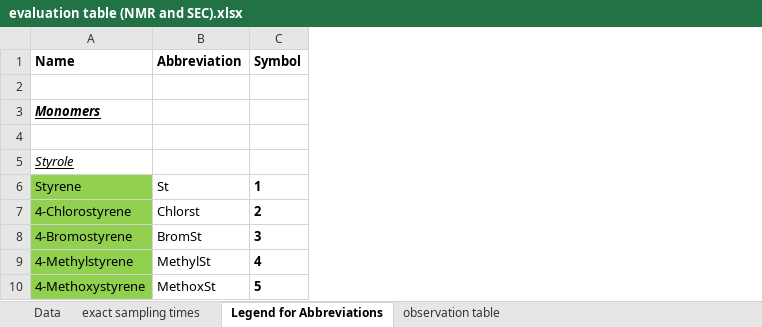
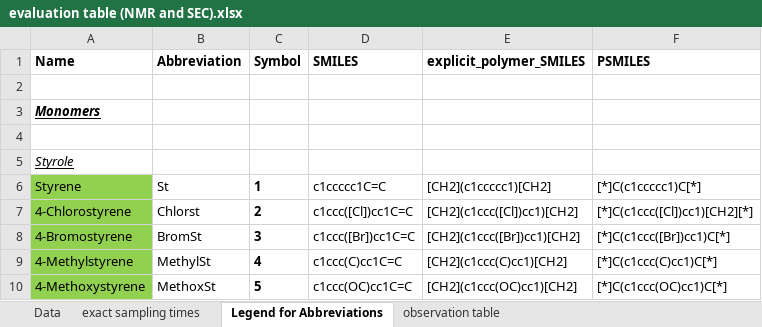
Before and after one commit to Bizbalt/RAFT-knowledgebase, an Excel workbook: raft-knowledge-base-website/data/kinetics_data/evaluation table (NMR and SEC).xlsx, sheet Legend for Abbreviations, drawn as a sheet; only a part is shown; values as stored, in another font and other column widths than the file's, no borders; the diff names each change by its address in the sheet, - before the commit and + after, or states it on an @@ line.

Commit message:
:sparkles: add SMILES (and smiles styles for monomers)

```diff
--- a/raft-knowledge-base-website/data/kinetics_data/evaluation table (NMR and SEC).xlsx (sheet Legend for Abbreviations)
+++ b/raft-knowledge-base-website/data/kinetics_data/evaluation table (NMR and SEC).xlsx (sheet Legend for Abbreviations)
+column D (SMILES), rows 6-10: c1ccccc1C=C | c1ccc([Cl])cc1C=C | c1ccc([Br])cc1C=C | c1ccc(C)cc1C=C | c1ccc(OC)cc1C=C
+column E (explicit_polymer_SMILES), rows 6-10: [CH2](c1ccccc1)[CH2] | [CH2](c1ccc([Cl])cc1)[CH2] | [CH2](c1ccc([Br])cc1)[CH2] | [CH2](c1ccc(C)cc1)[CH2] | [CH2](c1ccc(OC)cc1)[CH2]
+column F (PSMILES), rows 6-10: [*]C(c1ccccc1)C[*] | [*]C(c1ccc([Cl])cc1)[CH2][*] | [*]C(c1ccc([Br])cc1)C[*] | [*]C(c1ccc(C)cc1)C[*] | [*]C(c1ccc(OC)cc1)C[*]
```
